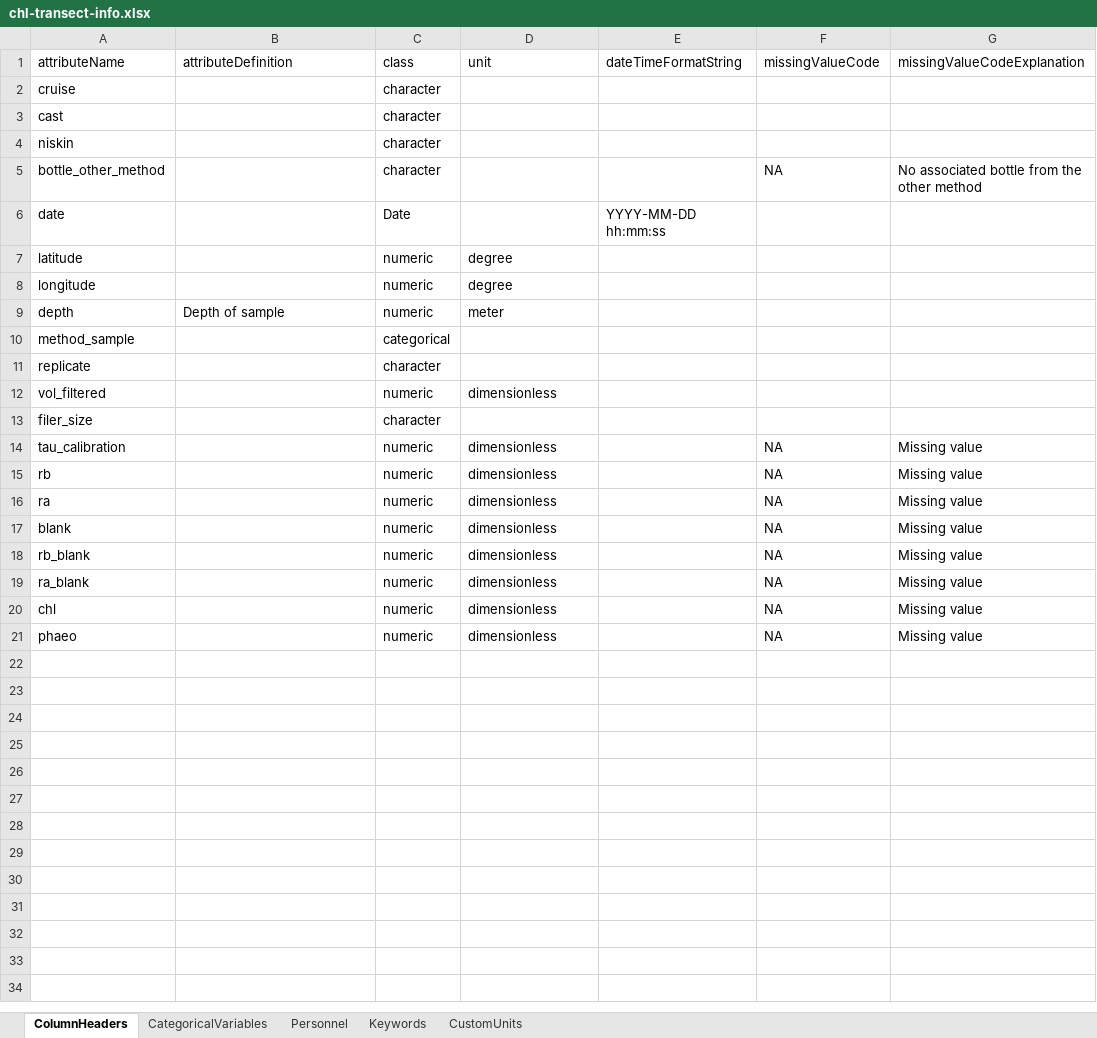
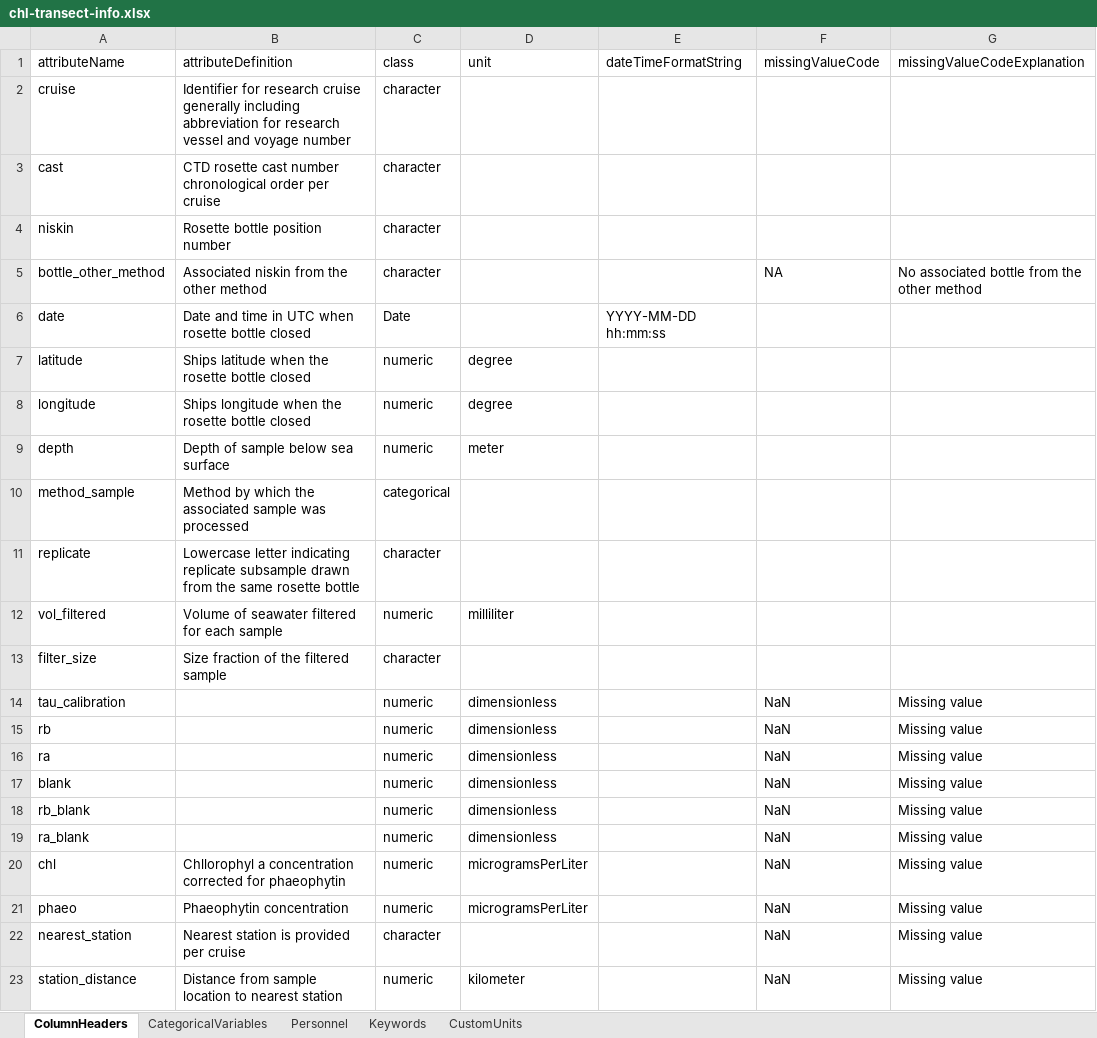
Before and after one commit to WHOIGit/nes-lter-chl-transect, an Excel workbook: chl-transect-info.xlsx, sheet ColumnHeaders, drawn as a sheet; values as stored, in another font and other column widths than the file's, no borders; the diff names each change by its address in the sheet, - before the commit and + after, or states it on an @@ line.

Commit message:
adding station data

```diff
--- a/chl-transect-info.xlsx (sheet ColumnHeaders)
+++ b/chl-transect-info.xlsx (sheet ColumnHeaders)
-B2 (attributeDefinition): (empty)
+B2 (attributeDefinition): Identifier for research cruise generally including abbreviation for research vessel and voyage number
-B3 (attributeDefinition): (empty)
+B3 (attributeDefinition): CTD rosette cast number chronological order per cruise
-B4 (attributeDefinition): (empty)
+B4 (attributeDefinition): Rosette bottle position number
-B5 (attributeDefinition): (empty)
+B5 (attributeDefinition): Associated niskin from the other method
-B6 (attributeDefinition): (empty)
+B6 (attributeDefinition): Date and time in UTC when rosette bottle closed
-B7 (attributeDefinition): (empty)
+B7 (attributeDefinition): Ships latitude when the rosette bottle closed
-B8 (attributeDefinition): (empty)
+B8 (attributeDefinition): Ships longitude when the rosette bottle closed
-B9 (attributeDefinition): Depth of sample
+B9 (attributeDefinition): Depth of sample below sea surface
-B10 (attributeDefinition): (empty)
+B10 (attributeDefinition): Method by which the associated sample was processed
-B11 (attributeDefinition): (empty)
+B11 (attributeDefinition): Lowercase letter indicating replicate subsample drawn from the same rosette bottle
-B12 (attributeDefinition): (empty)
+B12 (attributeDefinition): Volume of seawater filtered for each sample
-D12 (unit): dimensionless
+D12 (unit): milliliter
-A13 (attributeName): filer_size
+A13 (attributeName): filter_size
-B13 (attributeDefinition): (empty)
+B13 (attributeDefinition): Size fraction of the filtered sample
-F14:F21 (missingValueCode): NA
+F14:F21 (missingValueCode): NaN
-B20 (attributeDefinition): (empty)
+B20 (attributeDefinition): Chllorophyl a concentration corrected for phaeophytin
-D20:D21 (unit): dimensionless
+D20:D21 (unit): microgramsPerLiter
-B21 (attributeDefinition): (empty)
+B21 (attributeDefinition): Phaeophytin concentration
+row 22: nearest_station | Nearest station is provided per cruise | character |  |  | NaN | Missing value
+row 23: station_distance | Distance from sample location to nearest station | numeric | kilometer |  | NaN | Missing value
```
Also changed, not shown: sheet Personnel, sheet CustomUnits, 3 other files.
